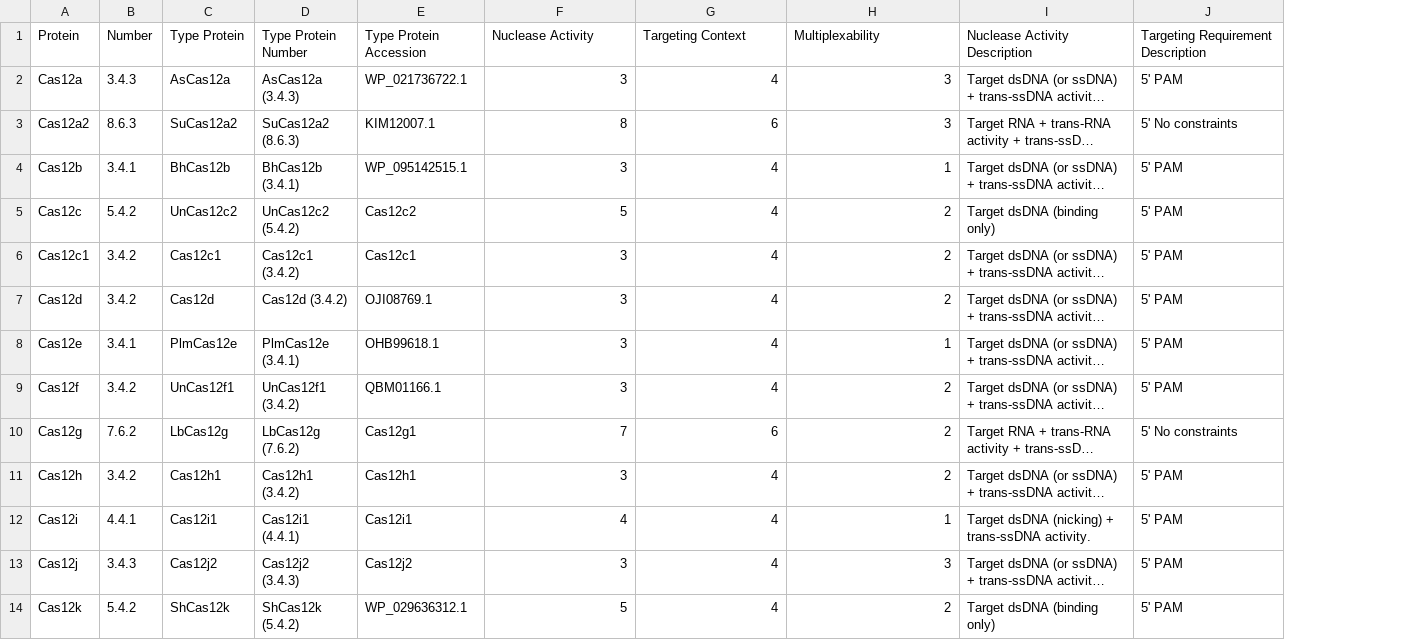
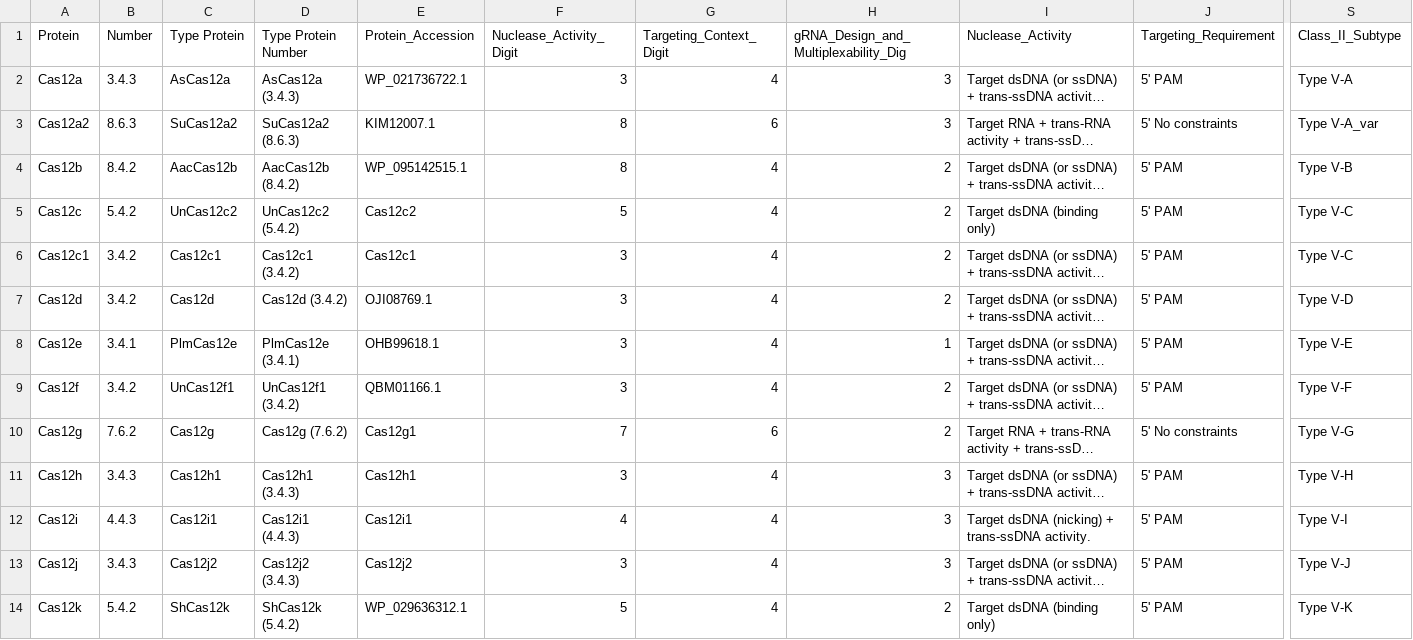
Before and after one commit to Doudna-lab/casPedia_website, a CSV file: background_data/caspedia_entry_list.csv, drawn as a sheet; only a part is shown, gaps mark what is left out; long unchanged cells end in …; the diff covers the shown part only; the diff names each change by its address in the sheet, - before the commit and + after, or states it on an @@ line.

Commit message:
content update:  new master_table + wiki_manifest + genomic context new feature: improved column adherence checking

```diff
--- a/background_data/caspedia_entry_list.csv
+++ b/background_data/caspedia_entry_list.csv
+column S (Class_II_Subtype), rows 2-14: Type V-A | Type V-A_var | Type V-B | Type V-C | Type V-C | Type V-D | Type V-E | Type V-F | Type V-G | Type V-H | Type V-I | Type V-J | Type V-K
-E1: Type Protein Accession
+E1: Protein_Accession
-F1: Nuclease Activity
+F1: Nuclease_Activity_Digit
-G1: Targeting Context
+G1: Targeting_Context_Digit
-H1: Multiplexability
+H1: gRNA_Design_and_Multiplexability_Dig
-I1: Nuclease Activity Description
+I1: Nuclease_Activity
-J1: Targeting Requirement Description
+J1: Targeting_Requirement
-B4 (Number): 3.4.1
+B4 (Number): 8.4.2
-C4 (Type Protein): BhCas12b
+C4 (Type Protein): AacCas12b
-D4 (Type Protein Number): BhCas12b (3.4.1)
+D4 (Type Protein Number): AacCas12b (8.4.2)
-F4 (Nuclease_Activity_Digit): 3
+F4 (Nuclease_Activity_Digit): 8
-H4: 1
+H4: 2
-C10 (Type Protein): LbCas12g
+C10 (Type Protein): Cas12g
-D10 (Type Protein Number): LbCas12g (7.6.2)
+D10 (Type Protein Number): Cas12g (7.6.2)
-B11 (Number): 3.4.2
+B11 (Number): 3.4.3
-D11 (Type Protein Number): Cas12h1 (3.4.2)
+D11 (Type Protein Number): Cas12h1 (3.4.3)
-H11: 2
+H11: 3
-B12 (Number): 4.4.1
+B12 (Number): 4.4.3
-D12 (Type Protein Number): Cas12i1 (4.4.1)
+D12 (Type Protein Number): Cas12i1 (4.4.3)
-H12: 1
+H12: 3
```
Also changed, not shown: 6 removed rows and 11 edited cells elsewhere in this file, background_data/genomic_context_data.csv, background_data/wiki_manifest.csv, 5 other files.
